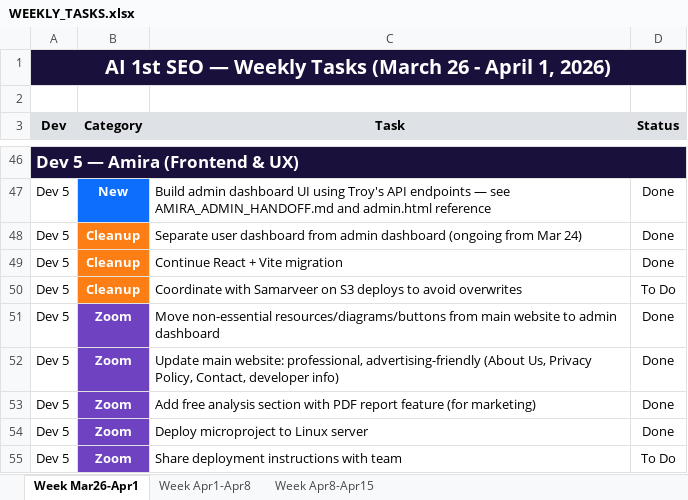
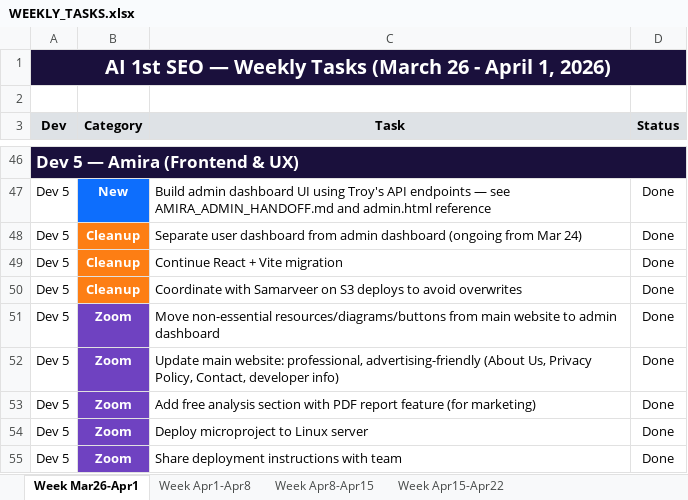
Before and after one commit to DeepthiSarayuGunda/ai1stseo-backend, an Excel workbook: OneDrive/Desktop/seo deployment/WEEKLY_TASKS.xlsx, sheet Week Mar26-Apr1, drawn as a sheet; only a part is shown, gaps mark what is left out; values as stored, in another font and other column widths than the file's, no borders; the diff names each change by its address in the sheet, - before the commit and + after, or states it on an @@ line.

```diff
--- a/OneDrive/Desktop/seo deployment/WEEKLY_TASKS.xlsx (sheet Week Mar26-Apr1)
+++ b/OneDrive/Desktop/seo deployment/WEEKLY_TASKS.xlsx (sheet Week Mar26-Apr1)
+sheet tab: Week Apr15-Apr22
-D50 (Status): To Do
+D50 (Status): Done
-D55 (Status): To Do
+D55 (Status): Done
```
Also changed, not shown: sheet Week Apr8-Apr15, sheet Week Apr1-Apr8.
